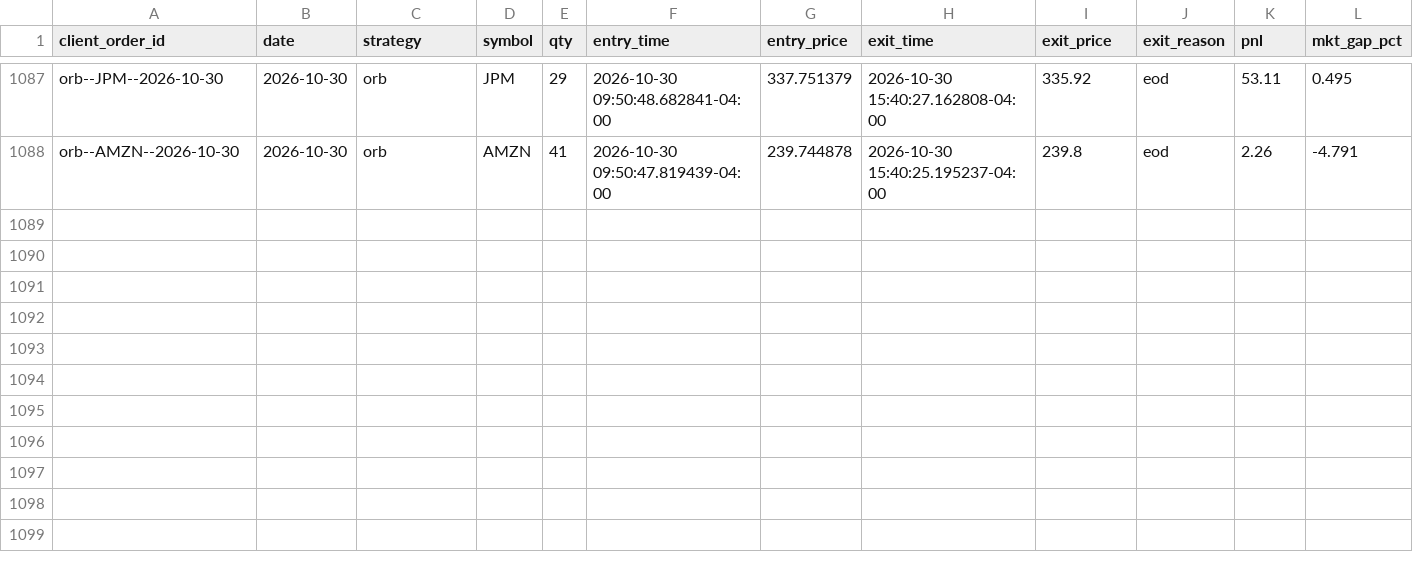
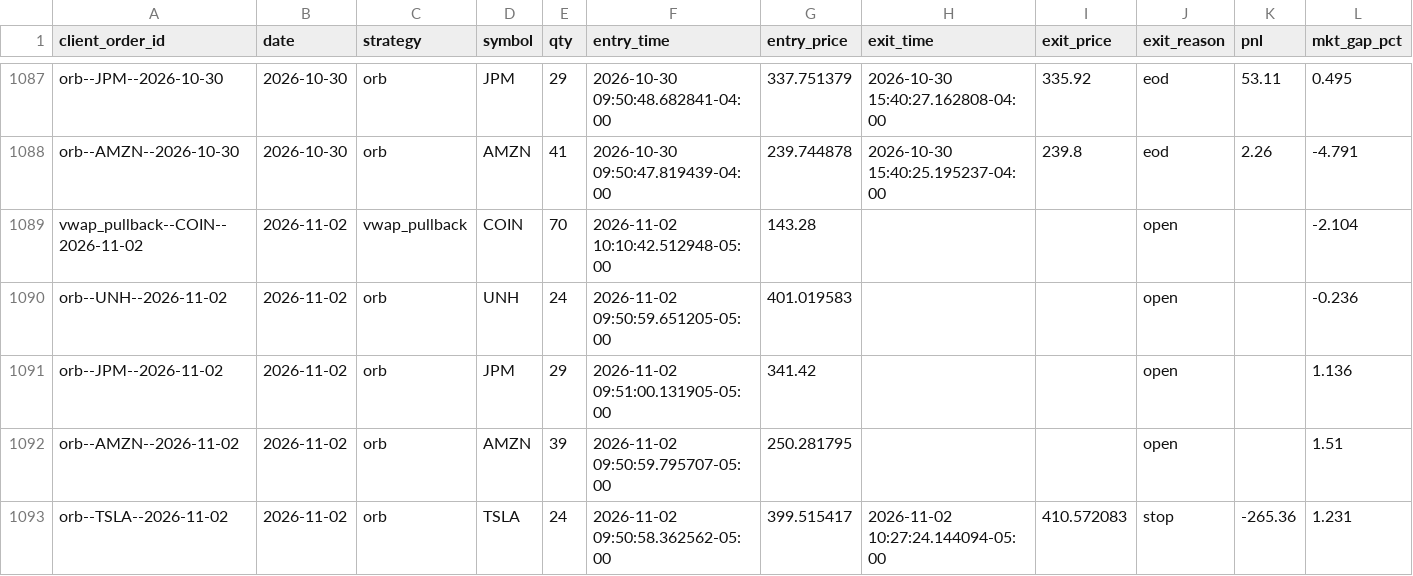
Before and after one commit to CollinChris/trading-strategy-lab, a CSV file: results/paper_journal.csv, drawn as a sheet; only a part is shown, gaps mark what is left out; rows hold the shown columns only; the diff names each change by its address in the sheet, - before the commit and + after, or states it on an @@ line.

```diff
--- a/results/paper_journal.csv
+++ b/results/paper_journal.csv
+row 1089: vwap_pullback--COIN--2026-11-02 | 2026-11-02 | vwap_pullback | COIN | 70 | 2026-11-02 10:10:42.512948-05:00 | 143.28 |  |  | open |  | -2.104
+row 1090: orb--UNH--2026-11-02 | 2026-11-02 | orb | UNH | 24 | 2026-11-02 09:50:59.651205-05:00 | 401.019583 |  |  | open |  | -0.236
+row 1091: orb--JPM--2026-11-02 | 2026-11-02 | orb | JPM | 29 | 2026-11-02 09:51:00.131905-05:00 | 341.42 |  |  | open |  | 1.136
+row 1092: orb--AMZN--2026-11-02 | 2026-11-02 | orb | AMZN | 39 | 2026-11-02 09:50:59.795707-05:00 | 250.281795 |  |  | open |  | 1.51
+row 1093: orb--TSLA--2026-11-02 | 2026-11-02 | orb | TSLA | 24 | 2026-11-02 09:50:58.362562-05:00 | 399.515417 | 2026-11-02 10:27:24.144094-05:00 | 410.572083 | stop | -265.36 | 1.231
```
Also changed, not shown: 1 other file.
